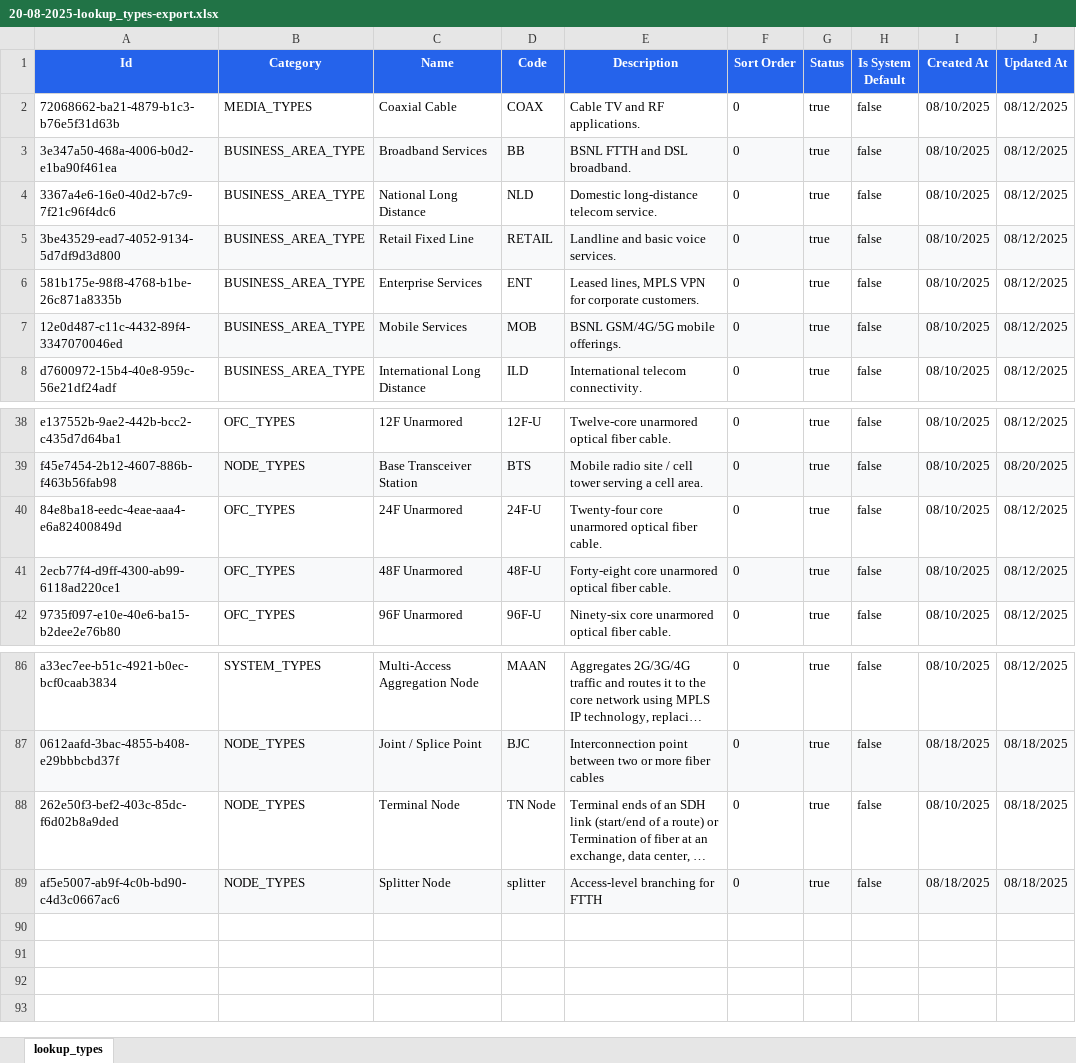
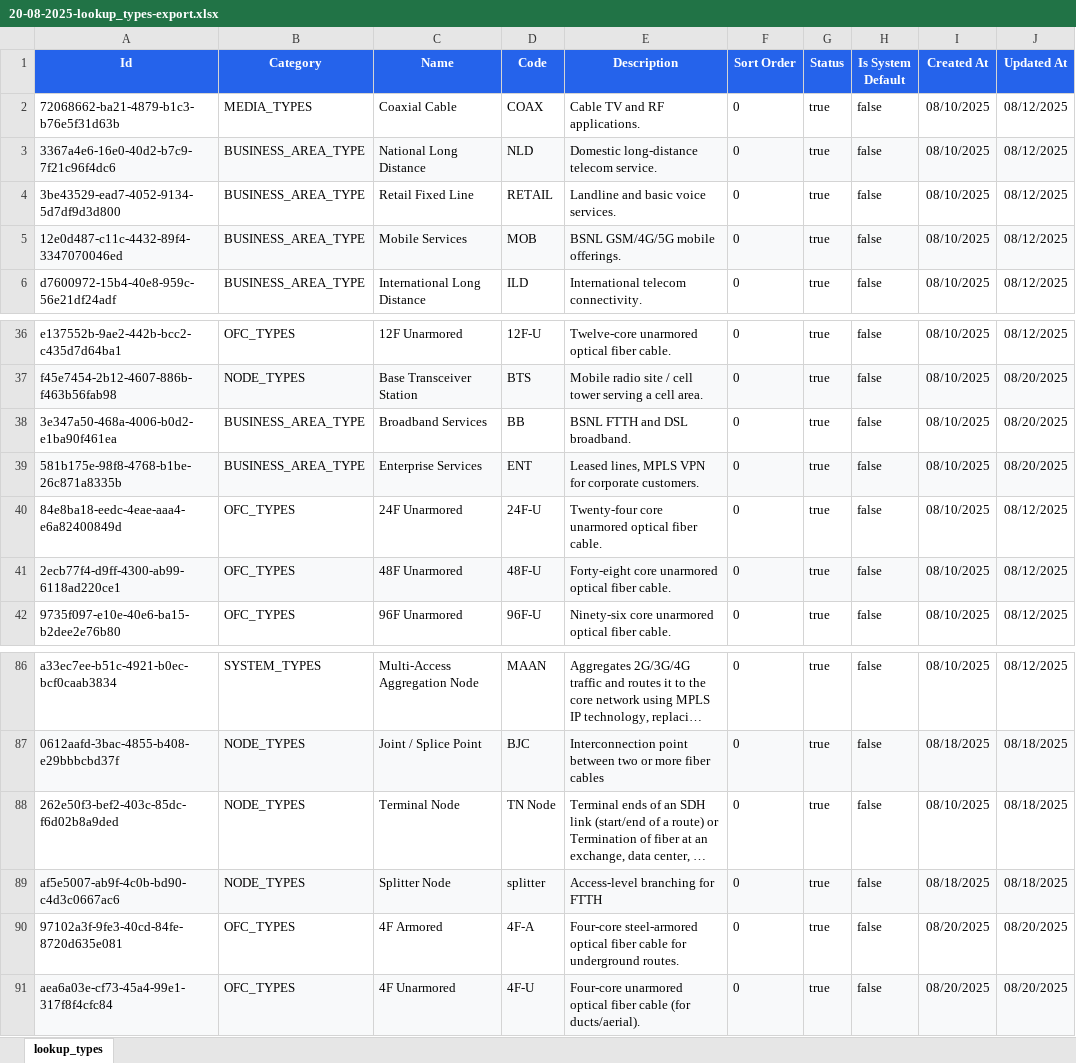
Before and after one commit to sdetmharinavi/hnvtx, an Excel workbook: data/20-08-2025-lookup_types-export.xlsx, sheet lookup_types, drawn as a sheet; only a part is shown, gaps mark what is left out; long unchanged cells end in …; values as stored, in another font and other column widths than the file's, no borders; removed rows and columns are numbered as before the commit, all else as after; the diff names each change by its address in the sheet, - before the commit and + after, or states it on an @@ line.

```diff
--- a/data/20-08-2025-lookup_types-export.xlsx (sheet lookup_types)
+++ b/data/20-08-2025-lookup_types-export.xlsx (sheet lookup_types)
-row 3: 3e347a50-468a-4006-b0d2-e1ba90f461ea | BUSINESS_AREA_TYPE | Broadband Services | BB | BSNL FTTH and DSL broadband. | 0 | true | false | 08/10/2025 | 08/12/2025
-A3:J3 fill: none
+A3:J3 fill: #F8F9FA
-A4:J4 fill: #F8F9FA
+A4:J4 fill: none
-row 6: 581b175e-98f8-4768-b1be-26c871a8335b | BUSINESS_AREA_TYPE | Enterprise Services | ENT | Leased lines, MPLS VPN for corporate customers. | 0 | true | false | 08/10/2025 | 08/12/2025
+row 38: 3e347a50-468a-4006-b0d2-e1ba90f461ea | BUSINESS_AREA_TYPE | Broadband Services | BB | BSNL FTTH and DSL broadband. | 0 | true | false | 08/10/2025 | 08/20/2025
+row 39: 581b175e-98f8-4768-b1be-26c871a8335b | BUSINESS_AREA_TYPE | Enterprise Services | ENT | Leased lines, MPLS VPN for corporate customers. | 0 | true | false | 08/10/2025 | 08/20/2025
+row 90: 97102a3f-9fe3-40cd-84fe-8720d635e081 | OFC_TYPES | 4F Armored | 4F-A | Four-core steel-armored optical fiber cable for underground routes. | 0 | true | false | 08/20/2025 | 08/20/2025
+row 91: aea6a03e-cf73-45a4-99e1-317f8f4cfc84 | OFC_TYPES | 4F Unarmored | 4F-U | Four-core unarmored optical fiber cable (for ducts/aerial). | 0 | true | false | 08/20/2025 | 08/20/2025
```
Also changed, not shown: data/19-08-2025-ofc_cables-export.xlsx, data/20-08-2025-nodes-export.xlsx, 12 other files.
